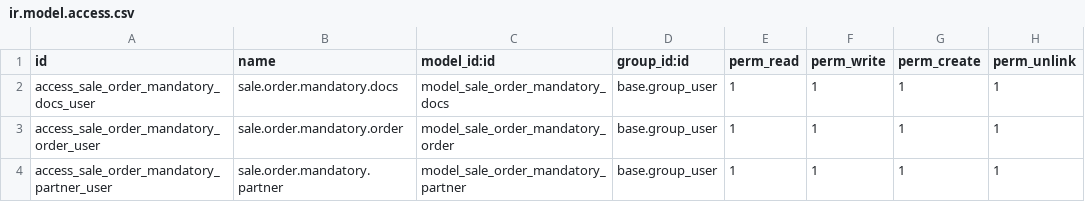
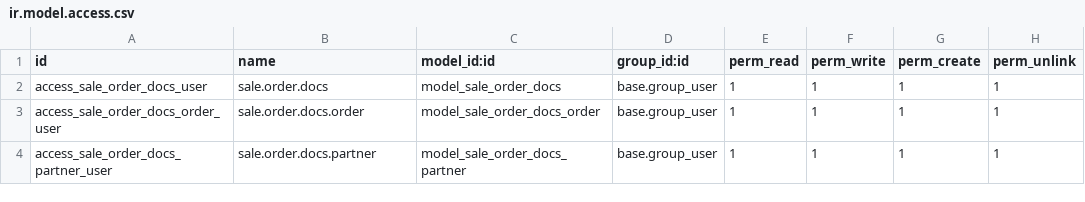
Before and after one commit to Micronaet/micronaet-mx, a CSV file: order_mandatory_document/security/ir.model.access.csv, drawn as a sheet.

```diff
--- a/order_mandatory_document/security/ir.model.access.csv
+++ b/order_mandatory_document/security/ir.model.access.csv
@@ -1,4 +1,4 @@
 "id","name","model_id:id","group_id:id","perm_read","perm_write","perm_create","perm_unlink"
-access_sale_order_mandatory_docs_user,sale.order.mandatory.docs,model_sale_order_mandatory_docs,base.group_user,1,1,1,1
-access_sale_order_mandatory_order_user,sale.order.mandatory.order,model_sale_order_mandatory_order,base.group_user,1,1,1,1
-access_sale_order_mandatory_partner_user,sale.order.mandatory.partner,model_sale_order_mandatory_partner,base.group_user,1,1,1,1
+access_sale_order_docs_user,sale.order.docs,model_sale_order_docs,base.group_user,1,1,1,1
+access_sale_order_docs_order_user,sale.order.docs.order,model_sale_order_docs_order,base.group_user,1,1,1,1
+access_sale_order_docs_partner_user,sale.order.docs.partner,model_sale_order_docs_partner,base.group_user,1,1,1,1
```
Also changed, not shown: 3 other files.
